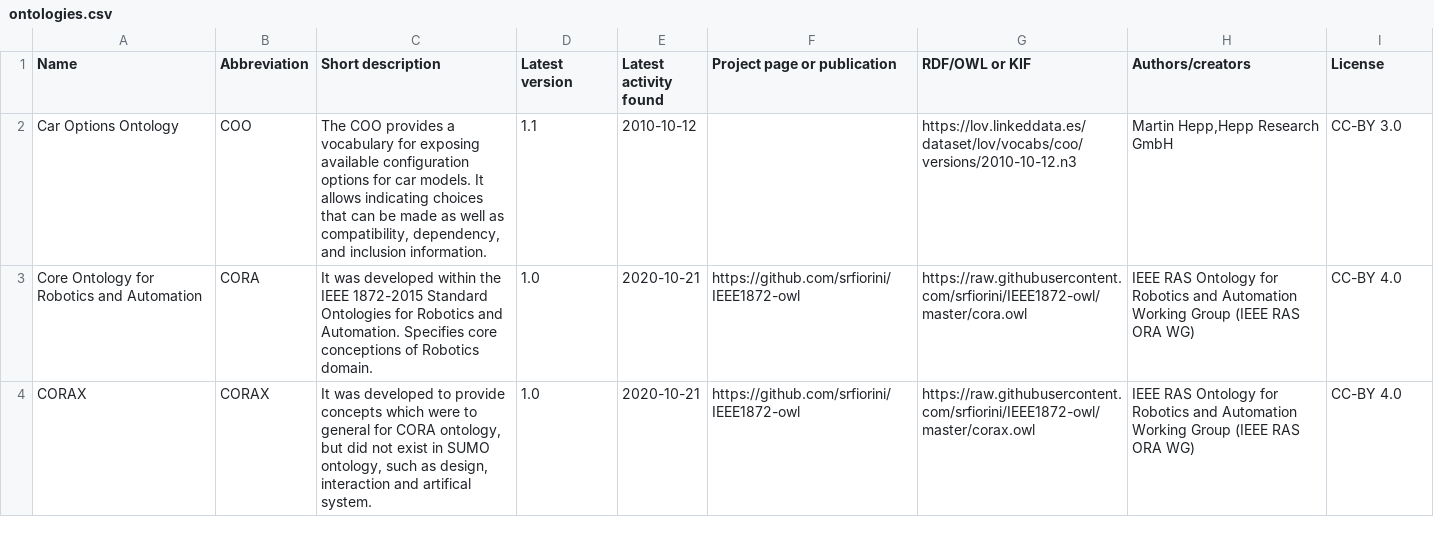
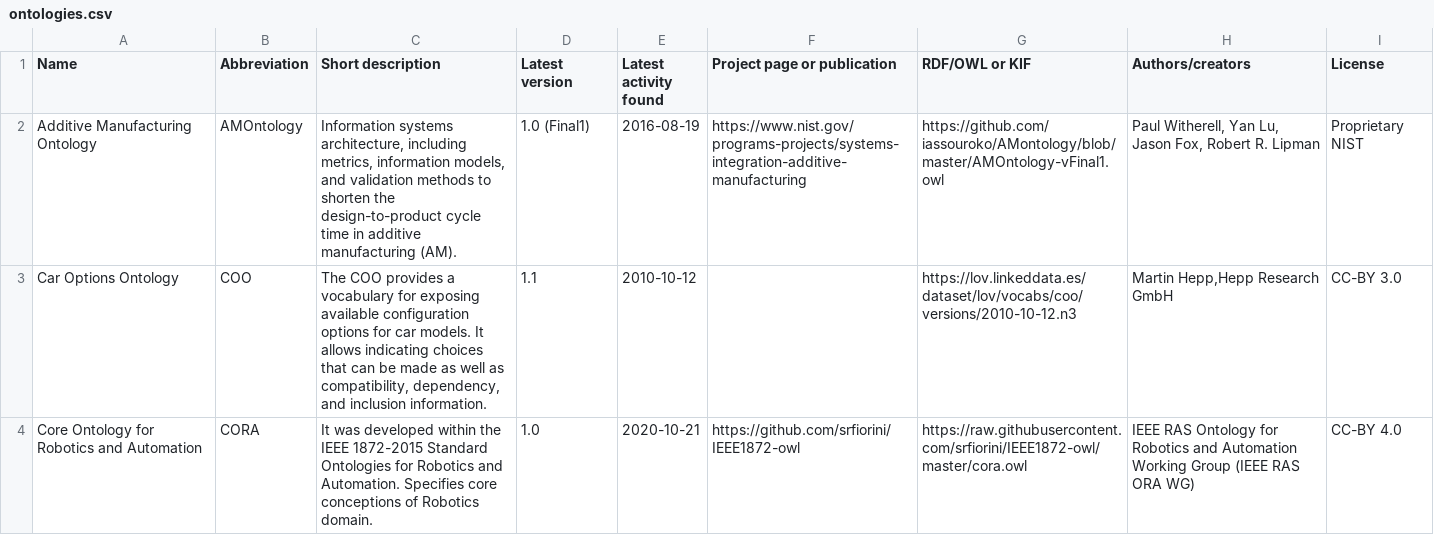
Before and after one commit to k00ni/manufacturing-industry-ontology-list, a CSV file: ontologies.csv, drawn as a sheet; only a part is shown; the shorter side is filled out with more unchanged rows; the diff names each change by its address in the sheet, - before the commit and + after, or states it on an @@ line.

Commit message:
* Entries:Readme, CSV-File, Graphviz-File

```diff
--- a/ontologies.csv
+++ b/ontologies.csv
+row 2: Additive Manufacturing Ontology | AMOntology | Information systems architecture, including metrics, information models, and validation methods to shorten the design-to-product cycle time in additive manufacturing (AM). | 1.0 (Final1) | 2016-08-19 | https://www.nist.gov/programs-projects/systems-integration-additive-manufacturing | https://github.com/iassouroko/AMontology/blob/master/AMOntology-vFinal1.owl | Paul Witherell, Yan Lu, Jason Fox, Robert R. Lipman | Proprietary NIST
```
Also changed, not shown: 2 other files.
